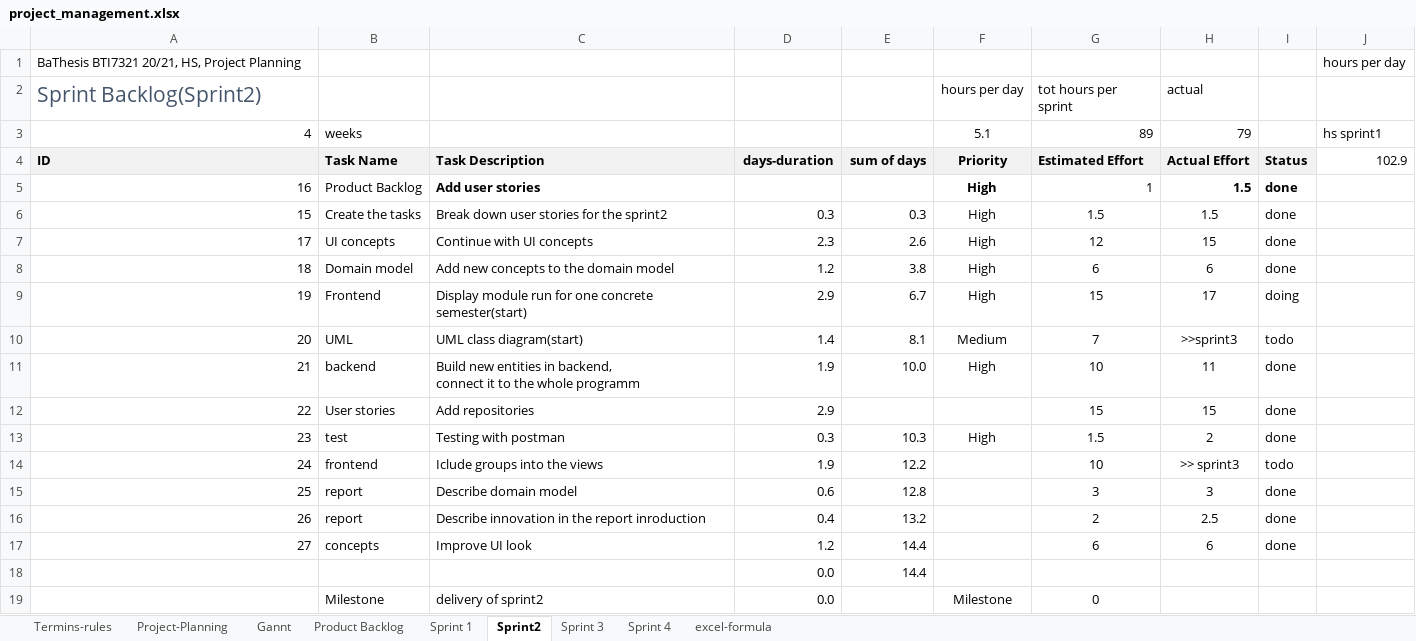
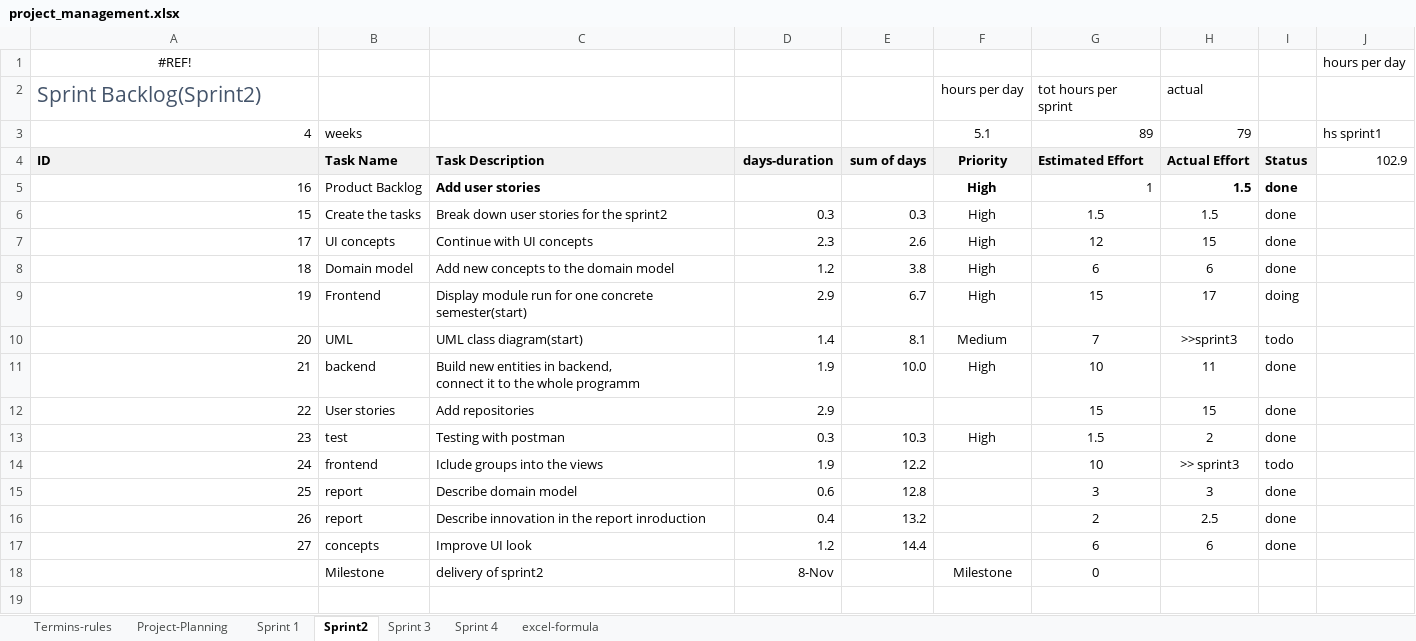
Before and after one commit to kristya-art/plana, an Excel workbook: 3project_management/project_management.xlsx, sheet Sprint2, drawn as a sheet; values as stored, in another font and other column widths than the file's, no borders; charts and pictures and conditional formats not drawn; removed rows and columns are numbered as before the commit, all else as after; the diff names each change by its address in the sheet, - before the commit and + after, or states it on an @@ line.

```diff
--- a/3project_management/project_management.xlsx (sheet Sprint2)
+++ b/3project_management/project_management.xlsx (sheet Sprint2)
-sheet tab: Gannt
-sheet tab: Product Backlog
-A1: BaThesis BTI7321 20/21, HS, Project Planning
+A1: #REF!
-A1 alignment: left
+A1 alignment: center
-row 18:  |  |  | 0.0 | 14.4
-D18: 0.0
+D18: 8-Nov
```
Also changed, not shown: sheet Sprint 3, sheet Sprint 4, sheet Sprint 1, sheet Termins-rules, sheet Project-Planning, formulas that keep their value, charts or pictures, 3 other files.
